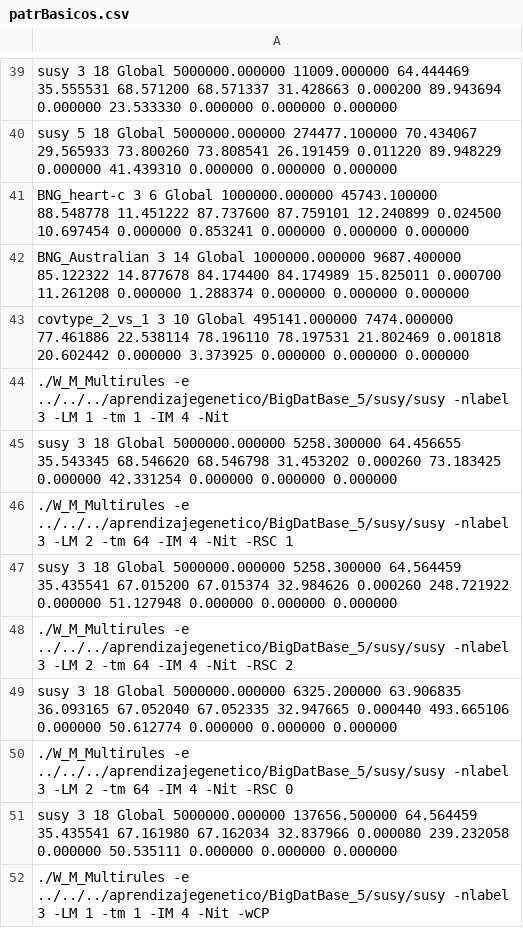
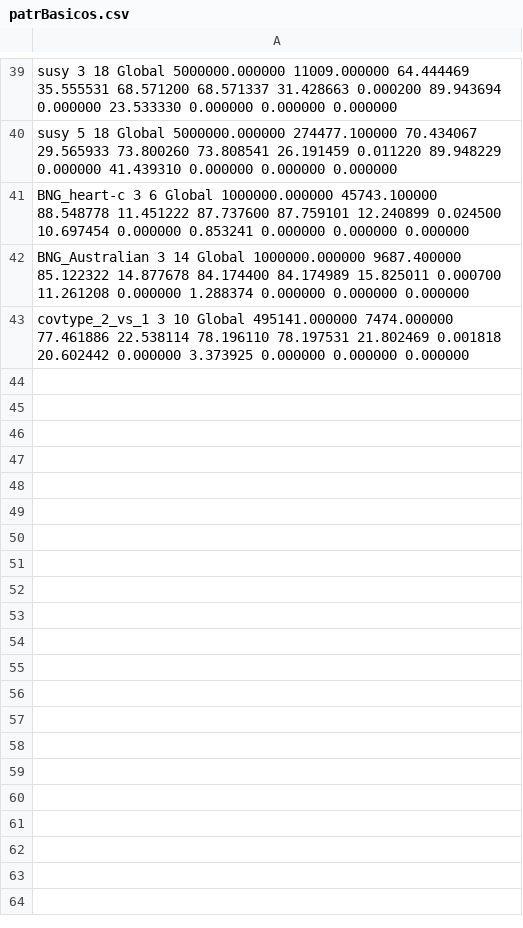
Before and after one commit to Raul-PerezR/W_M_Multirules, a CSV file: src/patrBasicos.csv, drawn as a sheet; only a part is shown, gaps mark what is left out; the diff names each change by its address in the sheet, - before the commit and + after, or states it on an @@ line.

```diff
--- a/src/patrBasicos.csv
+++ b/src/patrBasicos.csv
-row 44: ./W_M_Multirules -e ../../../aprendizajegenetico/BigDatBase_5/susy/susy -nlabel 3 -LM 1 -tm 1 -IM 4 -Nit
-row 45: susy 3 18 Global 5000000.000000 5258.300000 64.456655 35.543345 68.546620 68.546798 31.453202 0.000260 73.183425 0.000000 42.331254 0.000000 0.000000 0.000000
-row 46: ./W_M_Multirules -e ../../../aprendizajegenetico/BigDatBase_5/susy/susy -nlabel 3 -LM 2 -tm 64 -IM 4 -Nit -RSC 1
-row 47: susy 3 18 Global 5000000.000000 5258.300000 64.564459 35.435541 67.015200 67.015374 32.984626 0.000260 248.721922 0.000000 51.127948 0.000000 0.000000 0.000000
-row 48: ./W_M_Multirules -e ../../../aprendizajegenetico/BigDatBase_5/susy/susy -nlabel 3 -LM 2 -tm 64 -IM 4 -Nit -RSC 2
-row 49: susy 3 18 Global 5000000.000000 6325.200000 63.906835 36.093165 67.052040 67.052335 32.947665 0.000440 493.665106 0.000000 50.612774 0.000000 0.000000 0.000000
-row 50: ./W_M_Multirules -e ../../../aprendizajegenetico/BigDatBase_5/susy/susy -nlabel 3 -LM 2 -tm 64 -IM 4 -Nit -RSC 0
-row 51: susy 3 18 Global 5000000.000000 137656.500000 64.564459 35.435541 67.161980 67.162034 32.837966 0.000080 239.232058 0.000000 50.535111 0.000000 0.000000 0.000000
-row 52: ./W_M_Multirules -e ../../../aprendizajegenetico/BigDatBase_5/susy/susy -nlabel 3 -LM 1 -tm 1 -IM 4 -Nit -wCP
```
Also changed, not shown: 3 other files.
